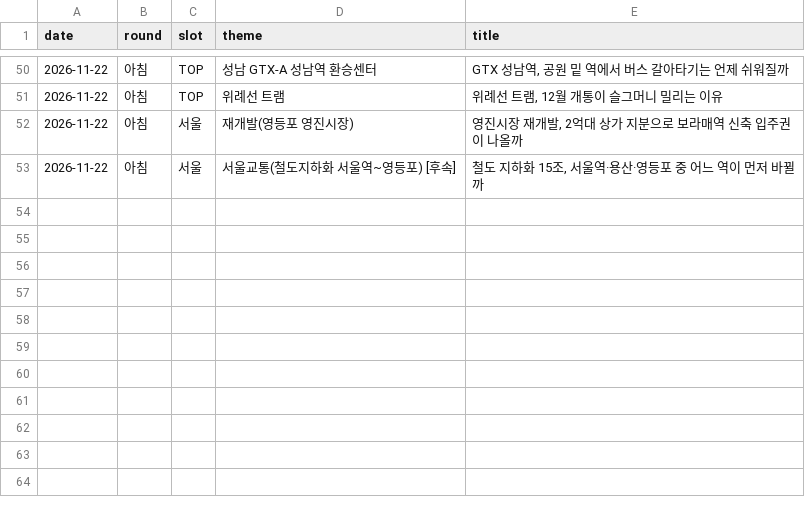
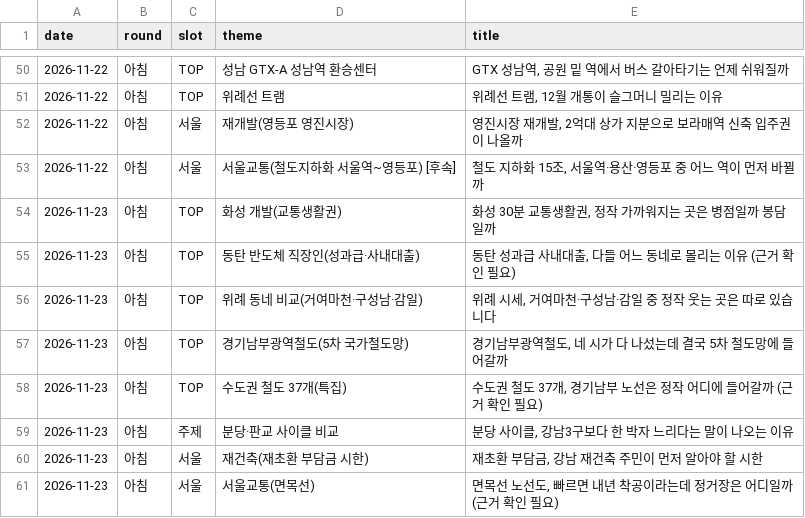
Before and after one commit to min123172317-max/blog-images, a TSV file: data/delivered.tsv, drawn as a sheet; only a part is shown, gaps mark what is left out.

```diff
--- a/data/delivered.tsv
+++ b/data/delivered.tsv
@@ -53 +53,9 @@ date	round	slot	theme	title
 2026-11-22	아침	서울	서울교통(철도지하화 서울역~영등포) [후속]	철도 지하화 15조, 서울역·용산·영등포 중 어느 역이 먼저 바뀔까
+2026-11-23	아침	TOP	화성 개발(교통생활권)	화성 30분 교통생활권, 정작 가까워지는 곳은 병점일까 봉담일까
+2026-11-23	아침	TOP	동탄 반도체 직장인(성과급·사내대출)	동탄 성과급 사내대출, 다들 어느 동네로 몰리는 이유 (근거 확인 필요)
+2026-11-23	아침	TOP	위례 동네 비교(거여마천·구성남·감일)	위례 시세, 거여마천·구성남·감일 중 정작 웃는 곳은 따로 있습니다
+2026-11-23	아침	TOP	경기남부광역철도(5차 국가철도망)	경기남부광역철도, 네 시가 다 나섰는데 결국 5차 철도망에 들어갈까
+2026-11-23	아침	TOP	수도권 철도 37개(특집)	수도권 철도 37개, 경기남부 노선은 정작 어디에 들어갈까 (근거 확인 필요)
+2026-11-23	아침	주제	분당·판교 사이클 비교	분당 사이클, 강남3구보다 한 박자 느리다는 말이 나오는 이유
+2026-11-23	아침	서울	재건축(재초환 부담금 시한)	재초환 부담금, 강남 재건축 주민이 먼저 알아야 할 시한
+2026-11-23	아침	서울	서울교통(면목선)	면목선 노선도, 빠르면 내년 착공이라는데 정거장은 어디일까 (근거 확인 필요)
```
Also changed, not shown: data/blog_stats.tsv, 2 other files.
